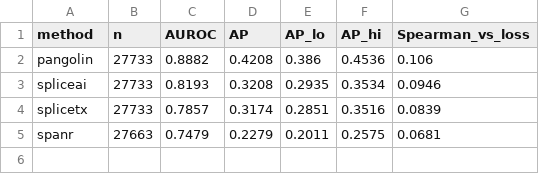
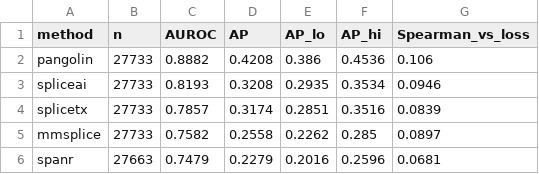
Before and after one commit to brhanufen/spliceconsensus, a CSV file: results/benchmark_table.csv, drawn as a sheet.

```diff
--- a/results/benchmark_table.csv
+++ b/results/benchmark_table.csv
@@ -4,2 +4,3 @@ spliceai,27733,0.8193,0.3208,0.2935,0.3534,0.0946
 splicetx,27733,0.7857,0.3174,0.2851,0.3516,0.0839
-spanr,27663,0.7479,0.2279,0.2011,0.2575,0.0681
+mmsplice,27733,0.7582,0.2558,0.2262,0.285,0.0897
+spanr,27663,0.7479,0.2279,0.2016,0.2596,0.0681
```
Also changed, not shown: results/failuremode_recall.csv, 23 other files.
